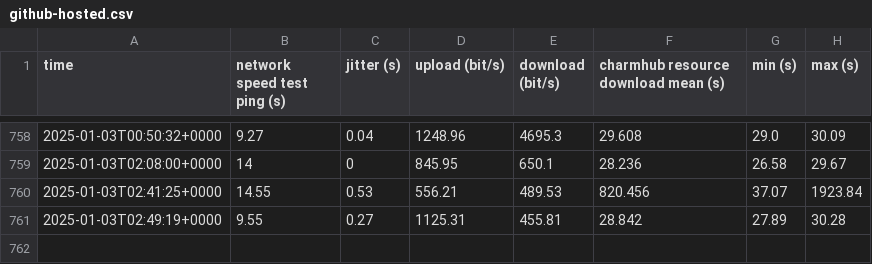
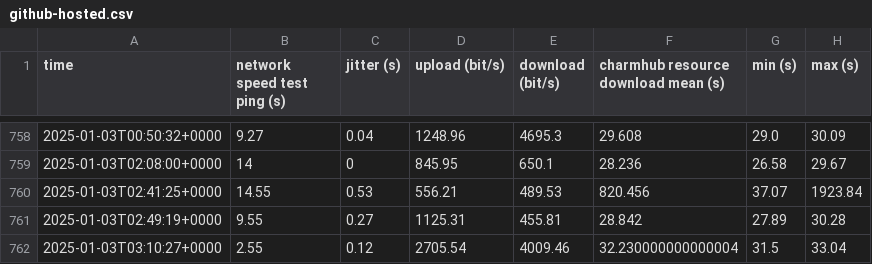
Before and after one commit to canonical/self-hosted-runner-performance-benchmark, a CSV file: results/v1/github-hosted.csv, drawn as a sheet; only a part is shown, gaps mark what is left out; the diff names each change by its address in the sheet, - before the commit and + after, or states it on an @@ line.

```diff
--- a/results/v1/github-hosted.csv
+++ b/results/v1/github-hosted.csv
+row 762: 2025-01-03T03:10:27+0000 | 2.55 | 0.12 | 2705.54 | 4009.46 | 32.230000000000004 | 31.5 | 33.04
```
Also changed, not shown: results/v1/self-hosted-amd.csv, results/v1/self-hosted-arm.csv, 4 other files.
